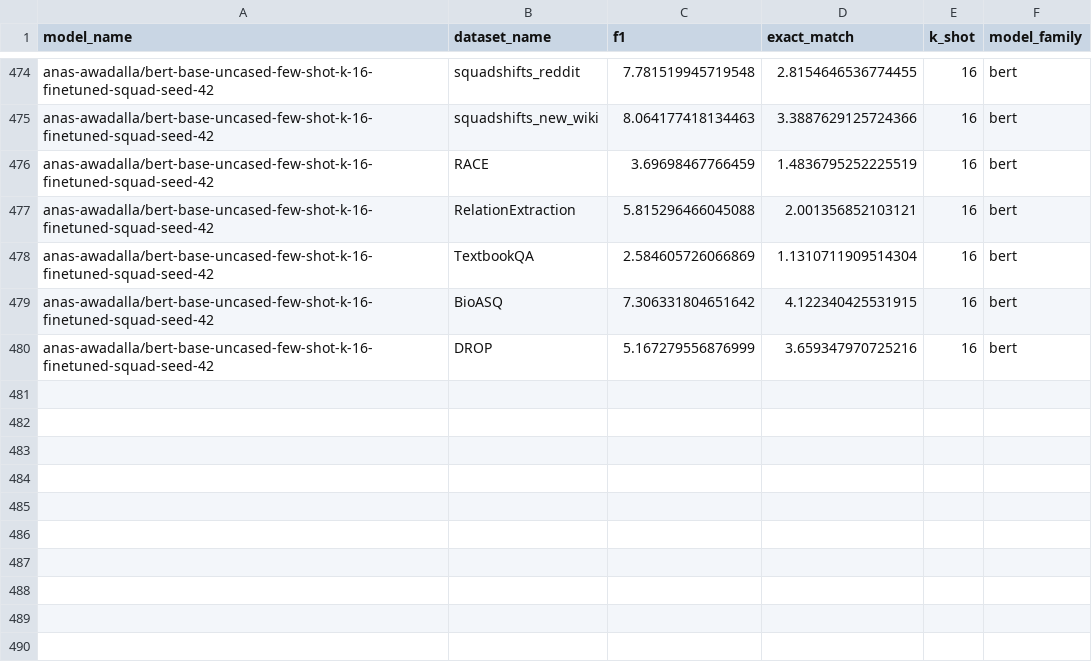
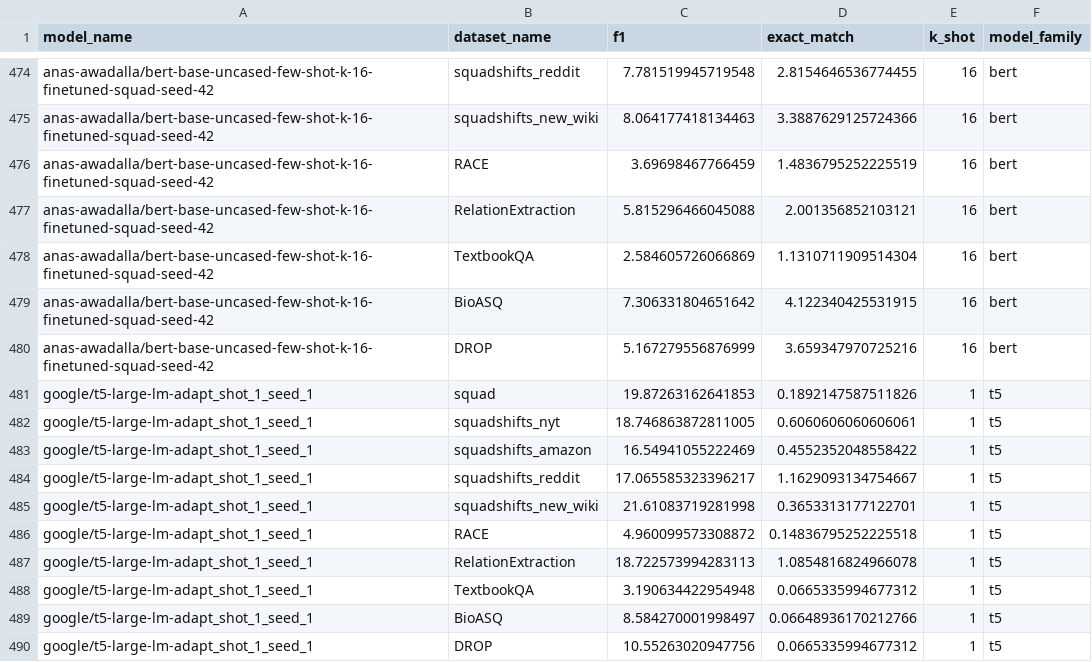
Before and after one commit to anas-awadalla/robustness-in-nlp-streamlit, a CSV file: results/extractive_question_answering.csv, drawn as a sheet; only a part is shown, gaps mark what is left out; the diff names each change by its address in the sheet, - before the commit and + after, or states it on an @@ line.

Commit message:
Update extractive_question_answering.csv

```diff
--- a/results/extractive_question_answering.csv
+++ b/results/extractive_question_answering.csv
+row 481: google/t5-large-lm-adapt_shot_1_seed_1 | squad | 19.87263162641853 | 0.1892147587511826 | 1 | t5
+row 482: google/t5-large-lm-adapt_shot_1_seed_1 | squadshifts_nyt | 18.746863872811005 | 0.6060606060606061 | 1 | t5
+row 483: google/t5-large-lm-adapt_shot_1_seed_1 | squadshifts_amazon | 16.54941055222469 | 0.4552352048558422 | 1 | t5
+row 484: google/t5-large-lm-adapt_shot_1_seed_1 | squadshifts_reddit | 17.065585323396217 | 1.1629093134754667 | 1 | t5
+row 485: google/t5-large-lm-adapt_shot_1_seed_1 | squadshifts_new_wiki | 21.61083719281998 | 0.3653313177122701 | 1 | t5
+row 486: google/t5-large-lm-adapt_shot_1_seed_1 | RACE | 4.960099573308872 | 0.14836795252225518 | 1 | t5
+row 487: google/t5-large-lm-adapt_shot_1_seed_1 | RelationExtraction | 18.722573994283113 | 1.0854816824966078 | 1 | t5
+row 488: google/t5-large-lm-adapt_shot_1_seed_1 | TextbookQA | 3.190634422954948 | 0.0665335994677312 | 1 | t5
+row 489: google/t5-large-lm-adapt_shot_1_seed_1 | BioASQ | 8.584270001998497 | 0.06648936170212766 | 1 | t5
+row 490: google/t5-large-lm-adapt_shot_1_seed_1 | DROP | 10.55263020947756 | 0.0665335994677312 | 1 | t5
```
